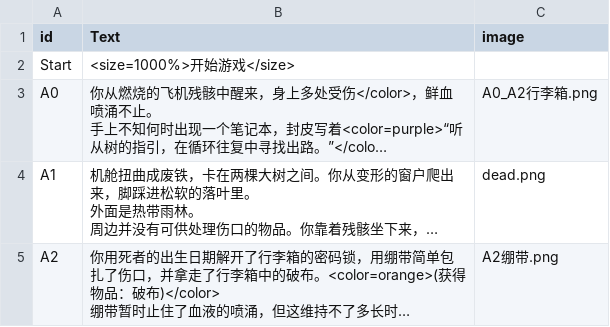
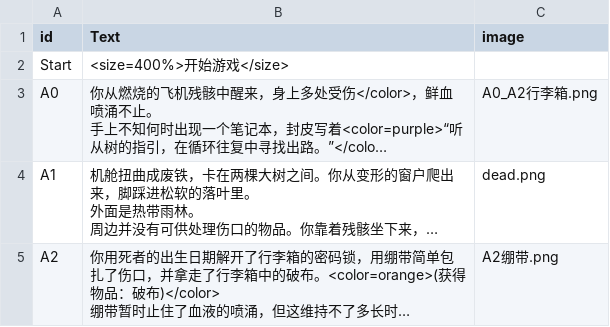
Before and after one commit to xia-xiaxia/TencentGamejam-2026, a CSV file: Assets/Scripts/GameData/StorySource/Events.csv, drawn as a sheet; only a part is shown; long unchanged cells end in …; the diff names each change by its address in the sheet, - before the commit and + after, or states it on an @@ line.

```diff
--- a/Assets/Scripts/GameData/StorySource/Events.csv
+++ b/Assets/Scripts/GameData/StorySource/Events.csv
-B2 (Text): <size=1000%>开始游戏</size>
+B2 (Text): <size=400%>开始游戏</size>
```
Also changed, not shown: Assets/Scripts/GameData/StorySource/Options.csv, 14 other files.
